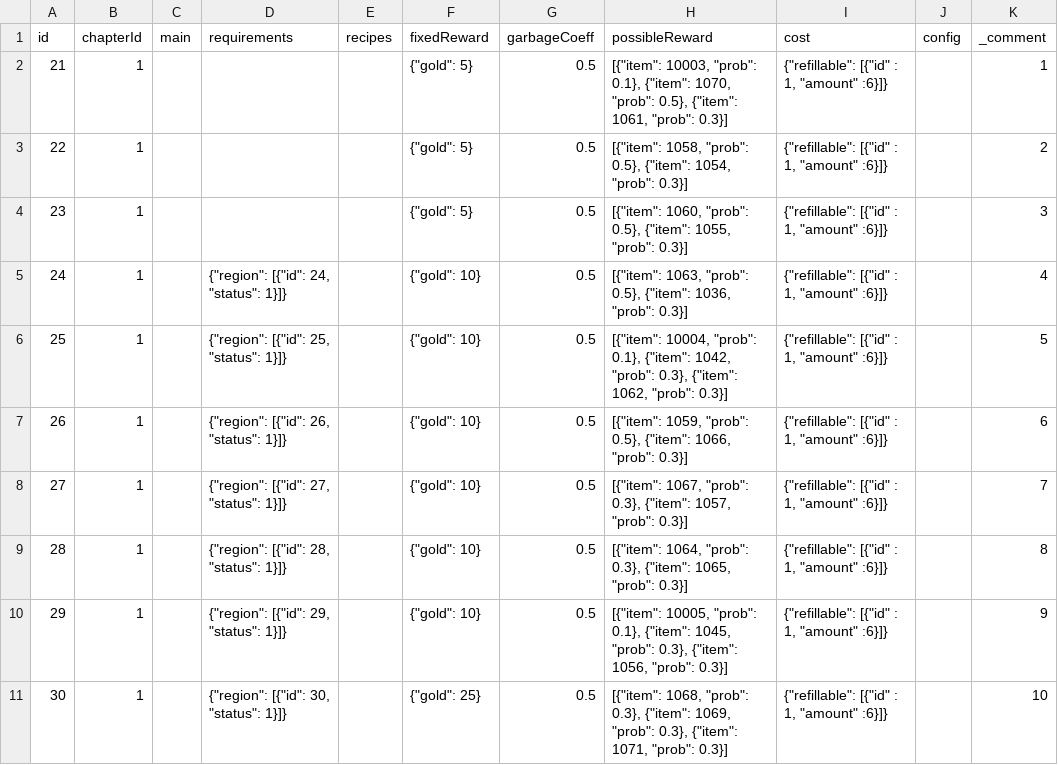
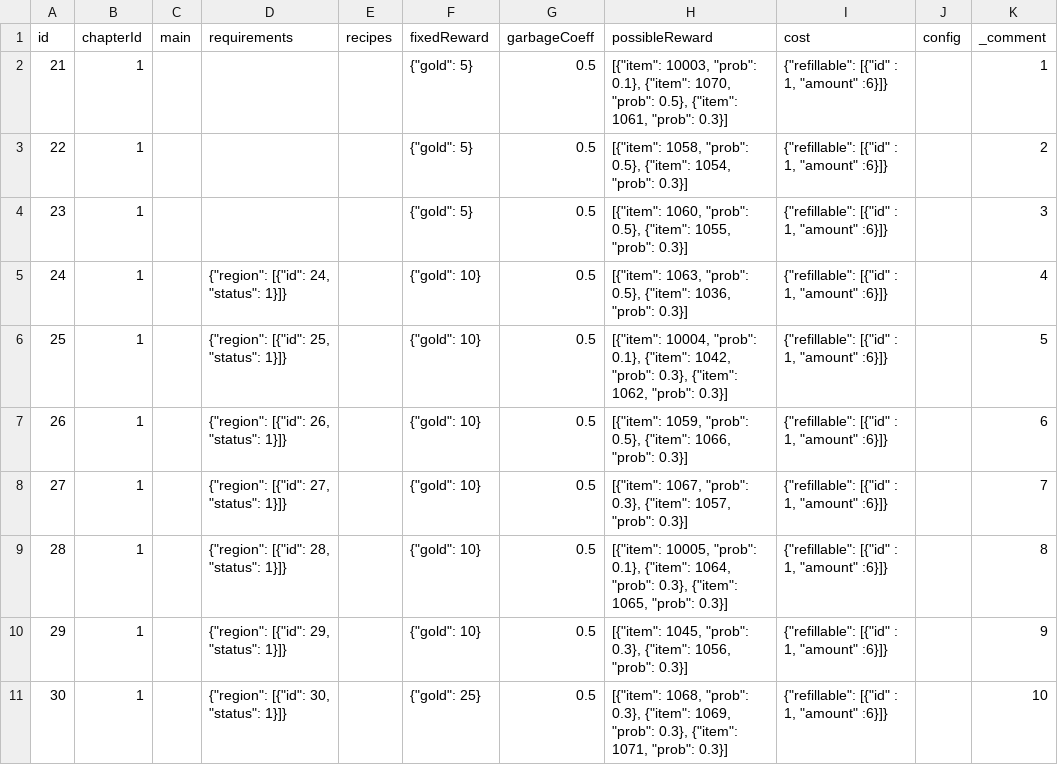
Before and after one commit to corhal/cr-calculator, a CSV file: _export_missions.csv, drawn as a sheet.

```diff
--- a/_export_missions.csv
+++ b/_export_missions.csv
@@ -8,4 +8,4 @@ id,chapterId,main,requirements,recipes,fixedReward,garbageCoeff,possibleReward,c
 27,1,,"{""region"": [{""id"": 27, ""status"": 1}]}",,"{""gold"": 10}",0.5,"[{""item"": 1067, ""prob"": 0.3}, {""item"": 1057, ""prob"": 0.3}]","{""refillable"": [{""id"" : 1, ""amount"" :6}]}",,7
-28,1,,"{""region"": [{""id"": 28, ""status"": 1}]}",,"{""gold"": 10}",0.5,"[{""item"": 1064, ""prob"": 0.3}, {""item"": 1065, ""prob"": 0.3}]","{""refillable"": [{""id"" : 1, ""amount"" :6}]}",,8
-29,1,,"{""region"": [{""id"": 29, ""status"": 1}]}",,"{""gold"": 10}",0.5,"[{""item"": 10005, ""prob"": 0.1}, {""item"": 1045, ""prob"": 0.3}, {""item"": 1056, ""prob"": 0.3}]","{""refillable"": [{""id"" : 1, ""amount"" :6}]}",,9
+28,1,,"{""region"": [{""id"": 28, ""status"": 1}]}",,"{""gold"": 10}",0.5,"[{""item"": 10005, ""prob"": 0.1}, {""item"": 1064, ""prob"": 0.3}, {""item"": 1065, ""prob"": 0.3}]","{""refillable"": [{""id"" : 1, ""amount"" :6}]}",,8
+29,1,,"{""region"": [{""id"": 29, ""status"": 1}]}",,"{""gold"": 10}",0.5,"[{""item"": 1045, ""prob"": 0.3}, {""item"": 1056, ""prob"": 0.3}]","{""refillable"": [{""id"" : 1, ""amount"" :6}]}",,9
 30,1,,"{""region"": [{""id"": 30, ""status"": 1}]}",,"{""gold"": 25}",0.5,"[{""item"": 1068, ""prob"": 0.3}, {""item"": 1069, ""prob"": 0.3}, {""item"": 1071, ""prob"": 0.3}]","{""refillable"": [{""id"" : 1, ""amount"" :6}]}",,10
```
Also changed, not shown: _export_dialogues.csv, _export_translations.csv, 1 other file.
